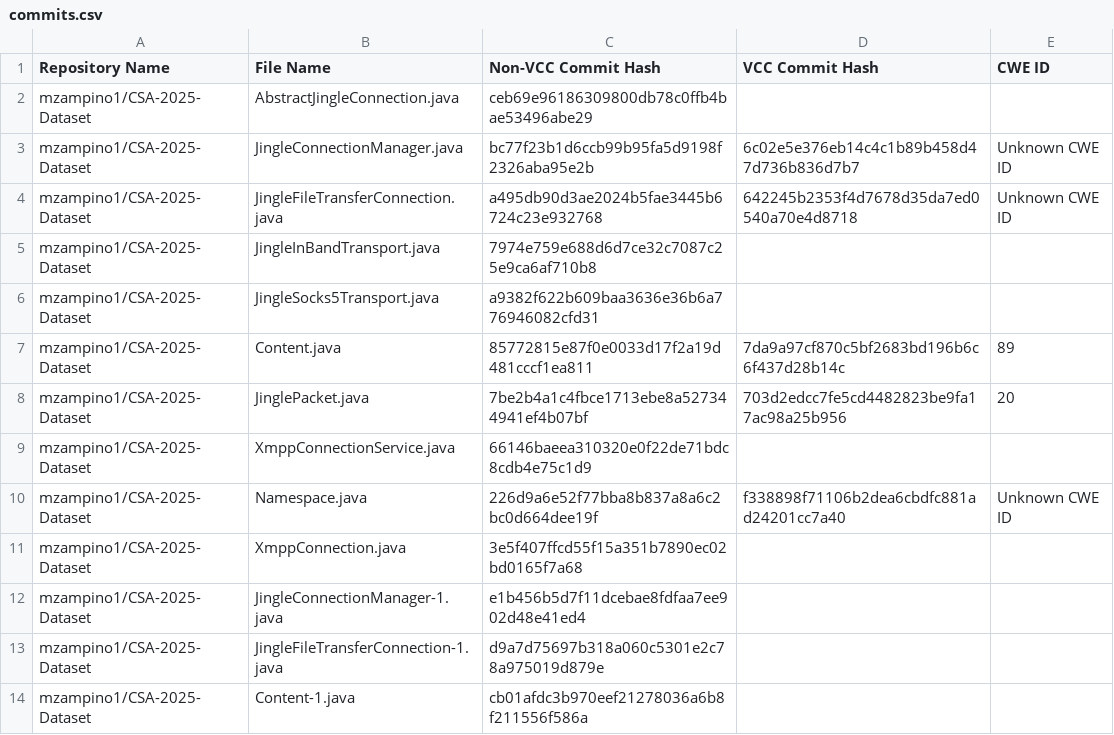
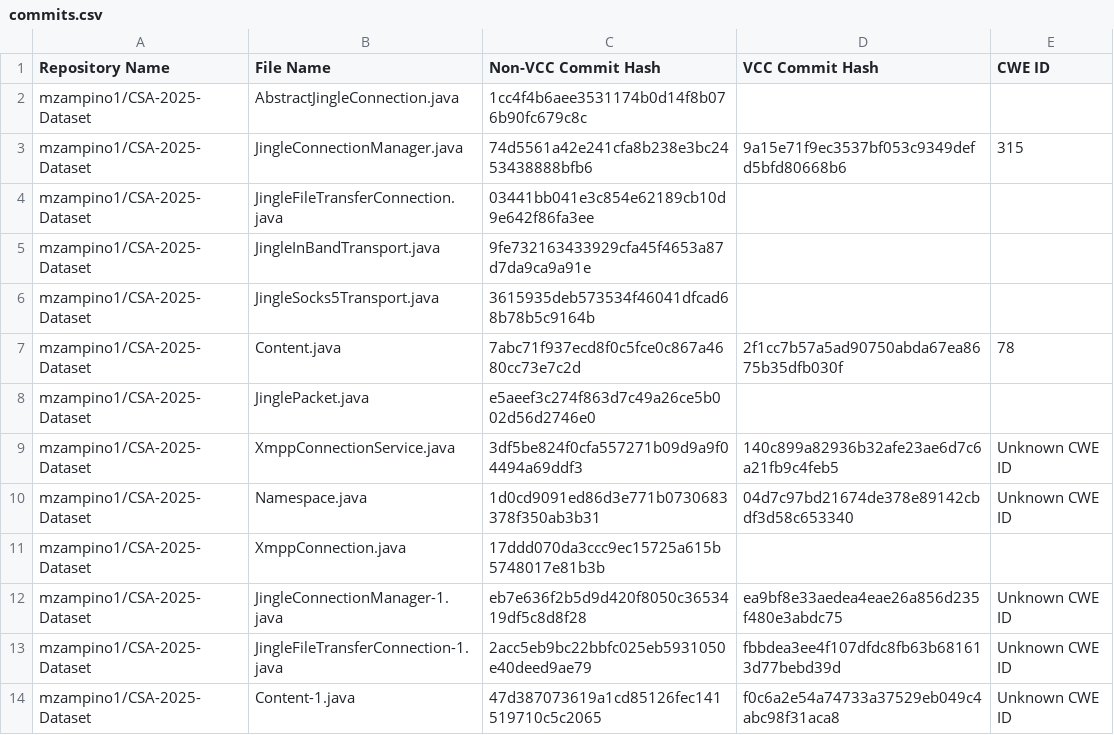
Before and after one commit to mzampino1/CSA-2025-Dataset, a CSV file: commits.csv, drawn as a sheet.

Commit message:
Update VCC commit hashes in commits.csv

```diff
--- a/commits.csv
+++ b/commits.csv
@@ -1,14 +1,14 @@
 Repository Name,File Name,Non-VCC Commit Hash,VCC Commit Hash,CWE ID
-mzampino1/CSA-2025-Dataset,AbstractJingleConnection.java,ceb69e96186309800db78c0ffb4bae53496abe29,,
-mzampino1/CSA-2025-Dataset,JingleConnectionManager.java,bc77f23b1d6ccb99b95fa5d9198f2326aba95e2b,6c02e5e376eb14c4c1b89b458d47d736b836d7b7,Unknown CWE ID
-mzampino1/CSA-2025-Dataset,JingleFileTransferConnection.java,a495db90d3ae2024b5fae3445b6724c23e932768,642245b2353f4d7678d35da7ed0540a70e4d8718,Unknown CWE ID
-mzampino1/CSA-2025-Dataset,JingleInBandTransport.java,7974e759e688d6d7ce32c7087c25e9ca6af710b8,,
-mzampino1/CSA-2025-Dataset,JingleSocks5Transport.java,a9382f622b609baa3636e36b6a776946082cfd31,,
-mzampino1/CSA-2025-Dataset,Content.java,85772815e87f0e0033d17f2a19d481cccf1ea811,7da9a97cf870c5bf2683bd196b6c6f437d28b14c,89
-mzampino1/CSA-2025-Dataset,JinglePacket.java,7be2b4a1c4fbce1713ebe8a527344941ef4b07bf,703d2edcc7fe5cd4482823be9fa17ac98a25b956,20
-mzampino1/CSA-2025-Dataset,XmppConnectionService.java,66146baeea310320e0f22de71bdc8cdb4e75c1d9,,
-mzampino1/CSA-2025-Dataset,Namespace.java,226d9a6e52f77bba8b837a8a6c2bc0d664dee19f,f338898f71106b2dea6cbdfc881ad24201cc7a40,Unknown CWE ID
-mzampino1/CSA-2025-Dataset,XmppConnection.java,3e5f407ffcd55f15a351b7890ec02bd0165f7a68,,
-mzampino1/CSA-2025-Dataset,JingleConnectionManager-1.java,e1b456b5d7f11dcebae8fdfaa7ee902d48e41ed4,,
-mzampino1/CSA-2025-Dataset,JingleFileTransferConnection-1.java,d9a7d75697b318a060c5301e2c78a975019d879e,,
-mzampino1/CSA-2025-Dataset,Content-1.java,cb01afdc3b970eef21278036a6b8f211556f586a,,
+mzampino1/CSA-2025-Dataset,AbstractJingleConnection.java,1cc4f4b6aee3531174b0d14f8b076b90fc679c8c,,
+mzampino1/CSA-2025-Dataset,JingleConnectionManager.java,74d5561a42e241cfa8b238e3bc2453438888bfb6,9a15e71f9ec3537bf053c9349defd5bfd80668b6,315
+mzampino1/CSA-2025-Dataset,JingleFileTransferConnection.java,03441bb041e3c854e62189cb10d9e642f86fa3ee,,
+mzampino1/CSA-2025-Dataset,JingleInBandTransport.java,9fe732163433929cfa45f4653a87d7da9ca9a91e,,
+mzampino1/CSA-2025-Dataset,JingleSocks5Transport.java,3615935deb573534f46041dfcad68b78b5c9164b,,
+mzampino1/CSA-2025-Dataset,Content.java,7abc71f937ecd8f0c5fce0c867a4680cc73e7c2d,2f1cc7b57a5ad90750abda67ea8675b35dfb030f,78
+mzampino1/CSA-2025-Dataset,JinglePacket.java,e5aeef3c274f863d7c49a26ce5b002d56d2746e0,,
+mzampino1/CSA-2025-Dataset,XmppConnectionService.java,3df5be824f0cfa557271b09d9a9f04494a69ddf3,140c899a82936b32afe23ae6d7c6a21fb9c4feb5,Unknown CWE ID
+mzampino1/CSA-2025-Dataset,Namespace.java,1d0cd9091ed86d3e771b0730683378f350ab3b31,04d7c97bd21674de378e89142cbdf3d58c653340,Unknown CWE ID
+mzampino1/CSA-2025-Dataset,XmppConnection.java,17ddd070da3ccc9ec15725a615b5748017e81b3b,,
+mzampino1/CSA-2025-Dataset,JingleConnectionManager-1.java,eb7e636f2b5d9d420f8050c3653419df5c8d8f28,ea9bf8e33aedea4eae26a856d235f480e3abdc75,Unknown CWE ID
+mzampino1/CSA-2025-Dataset,JingleFileTransferConnection-1.java,2acc5eb9bc22bbfc025eb5931050e40deed9ae79,fbbdea3ee4f107dfdc8fb63b681613d77bebd39d,Unknown CWE ID
+mzampino1/CSA-2025-Dataset,Content-1.java,47d387073619a1cd85126fec141519710c5c2065,f0c6a2e54a74733a37529eb049c4abc98f31aca8,Unknown CWE ID
```
